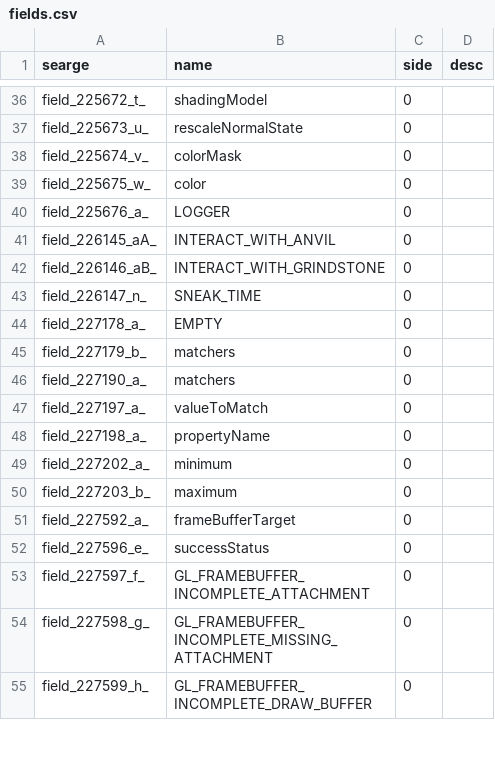
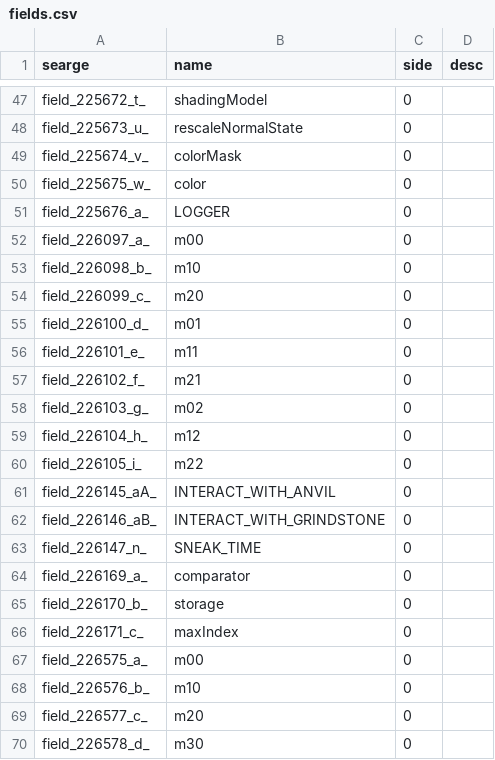
Before and after one commit to thiakil/MC-Names-1.15, a CSV file: fields.csv, drawn as a sheet; only a part is shown, gaps mark what is left out; the shorter side is filled out with more unchanged rows; the diff covers the shown part only; the diff names each change by its address in the sheet, - before the commit and + after, or states it on an @@ line.

```diff
--- a/fields.csv
+++ b/fields.csv
+row 52: field_226097_a_ | m00 | 0
+row 53: field_226098_b_ | m10 | 0
+row 54: field_226099_c_ | m20 | 0
+row 55: field_226100_d_ | m01 | 0
+row 56: field_226101_e_ | m11 | 0
+row 57: field_226102_f_ | m21 | 0
+row 58: field_226103_g_ | m02 | 0
+row 59: field_226104_h_ | m12 | 0
+row 60: field_226105_i_ | m22 | 0
+row 64: field_226169_a_ | comparator | 0
+row 65: field_226170_b_ | storage | 0
+row 66: field_226171_c_ | maxIndex | 0
+row 67: field_226575_a_ | m00 | 0
+row 68: field_226576_b_ | m10 | 0
+row 69: field_226577_c_ | m20 | 0
+row 70: field_226578_d_ | m30 | 0
```
Also changed, not shown: 25 added rows elsewhere in this file, methods.csv, params.csv.
